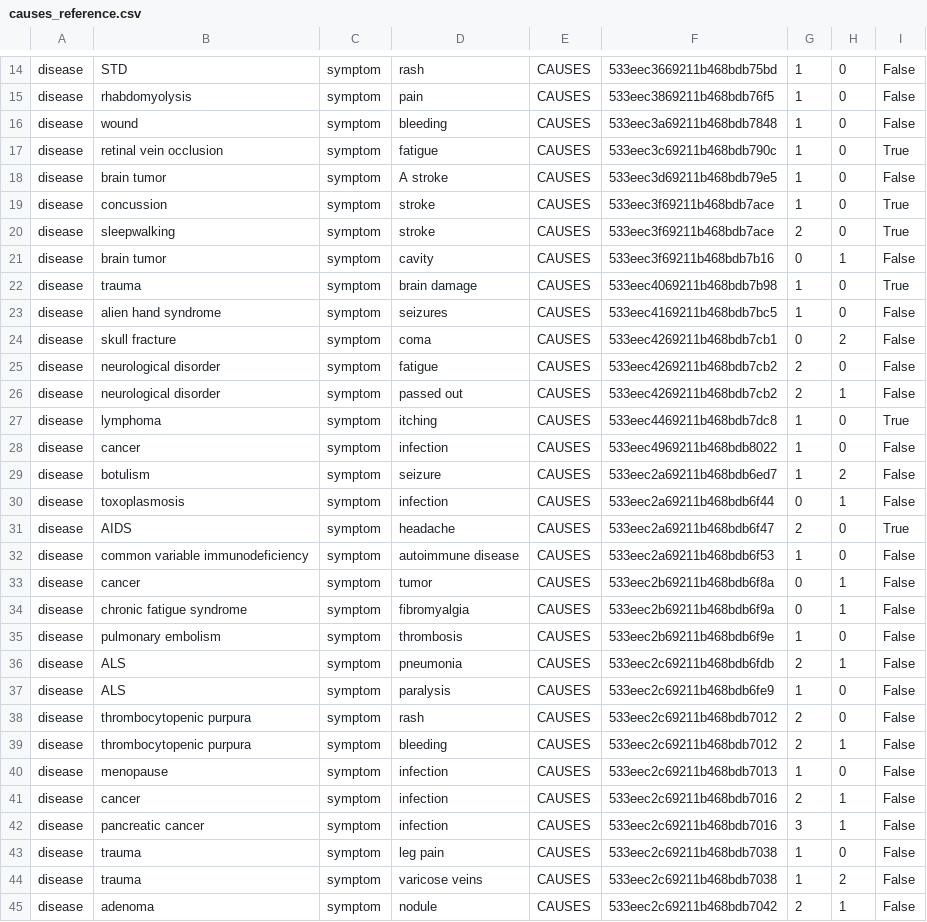
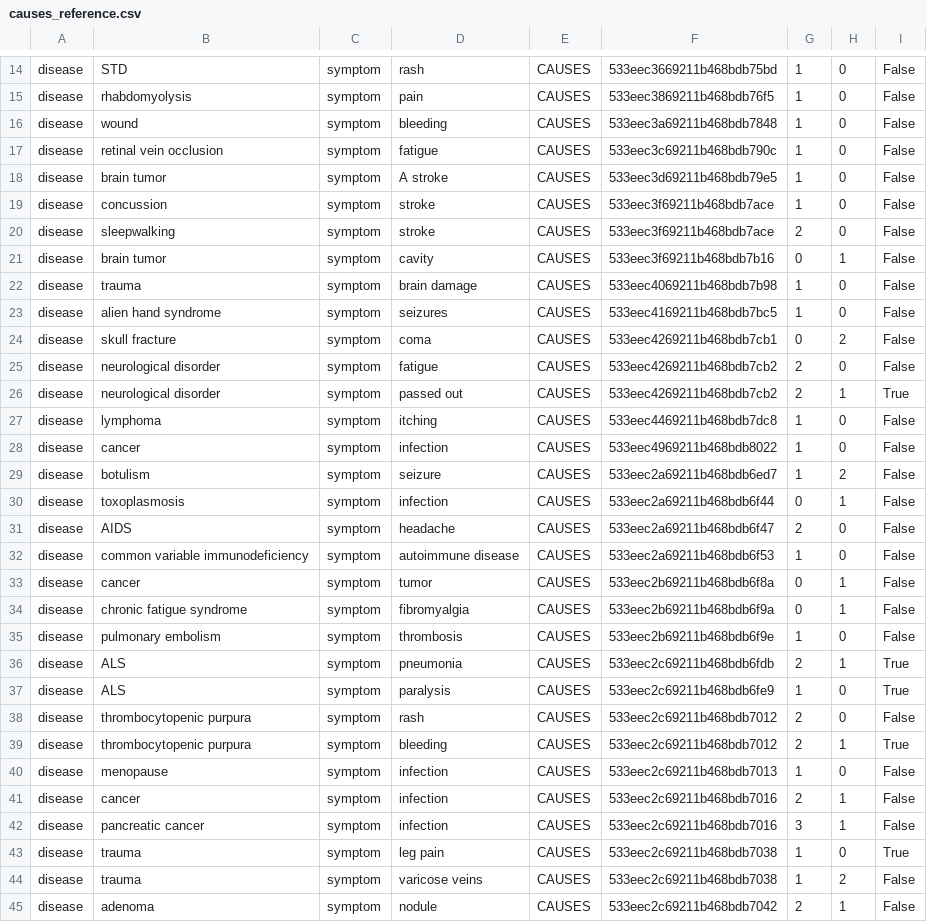
Before and after one commit to machinalis/iepy, a CSV file: tvseries/causes_reference.csv, drawn as a sheet; only a part is shown, gaps mark what is left out; the diff covers the shown part only.

```diff
--- a/tvseries/causes_reference.csv
+++ b/tvseries/causes_reference.csv
@@ -16,8 +16,8 @@ disease,rhabdomyolysis,symptom,pain,CAUSES,533eec3869211b468bdb76f5,1,0,False
 disease,wound,symptom,bleeding,CAUSES,533eec3a69211b468bdb7848,1,0,False
-disease,retinal vein occlusion,symptom,fatigue,CAUSES,533eec3c69211b468bdb790c,1,0,True
+disease,retinal vein occlusion,symptom,fatigue,CAUSES,533eec3c69211b468bdb790c,1,0,False
 disease,brain tumor,symptom,A stroke,CAUSES,533eec3d69211b468bdb79e5,1,0,False
-disease,concussion,symptom,stroke,CAUSES,533eec3f69211b468bdb7ace,1,0,True
-disease,sleepwalking,symptom,stroke,CAUSES,533eec3f69211b468bdb7ace,2,0,True
+disease,concussion,symptom,stroke,CAUSES,533eec3f69211b468bdb7ace,1,0,False
+disease,sleepwalking,symptom,stroke,CAUSES,533eec3f69211b468bdb7ace,2,0,False
 disease,brain tumor,symptom,cavity,CAUSES,533eec3f69211b468bdb7b16,0,1,False
-disease,trauma,symptom,brain damage,CAUSES,533eec4069211b468bdb7b98,1,0,True
+disease,trauma,symptom,brain damage,CAUSES,533eec4069211b468bdb7b98,1,0,False
 disease,alien hand syndrome,symptom,seizures,CAUSES,533eec4169211b468bdb7bc5,1,0,False
@@ -25,4 +25,4 @@ disease,skull fracture,symptom,coma,CAUSES,533eec4269211b468bdb7cb1,0,2,False
 disease,neurological disorder,symptom,fatigue,CAUSES,533eec4269211b468bdb7cb2,2,0,False
-disease,neurological disorder,symptom,passed out,CAUSES,533eec4269211b468bdb7cb2,2,1,False
-disease,lymphoma,symptom,itching,CAUSES,533eec4469211b468bdb7dc8,1,0,True
+disease,neurological disorder,symptom,passed out,CAUSES,533eec4269211b468bdb7cb2,2,1,True
+disease,lymphoma,symptom,itching,CAUSES,533eec4469211b468bdb7dc8,1,0,False
 disease,cancer,symptom,infection,CAUSES,533eec4969211b468bdb8022,1,0,False
@@ -30,3 +30,3 @@ disease,botulism,symptom,seizure,CAUSES,533eec2a69211b468bdb6ed7,1,2,False
 disease,toxoplasmosis,symptom,infection,CAUSES,533eec2a69211b468bdb6f44,0,1,False
-disease,AIDS,symptom,headache,CAUSES,533eec2a69211b468bdb6f47,2,0,True
+disease,AIDS,symptom,headache,CAUSES,533eec2a69211b468bdb6f47,2,0,False
 disease,common variable immunodeficiency,symptom,autoimmune disease,CAUSES,533eec2a69211b468bdb6f53,1,0,False
@@ -35,6 +35,6 @@ disease,chronic fatigue syndrome,symptom,fibromyalgia,CAUSES,533eec2b69211b468bd
 disease,pulmonary embolism,symptom,thrombosis,CAUSES,533eec2b69211b468bdb6f9e,1,0,False
-disease,ALS,symptom,pneumonia,CAUSES,533eec2c69211b468bdb6fdb,2,1,False
-disease,ALS,symptom,paralysis,CAUSES,533eec2c69211b468bdb6fe9,1,0,False
+disease,ALS,symptom,pneumonia,CAUSES,533eec2c69211b468bdb6fdb,2,1,True
+disease,ALS,symptom,paralysis,CAUSES,533eec2c69211b468bdb6fe9,1,0,True
 disease,thrombocytopenic purpura,symptom,rash,CAUSES,533eec2c69211b468bdb7012,2,0,False
-disease,thrombocytopenic purpura,symptom,bleeding,CAUSES,533eec2c69211b468bdb7012,2,1,False
+disease,thrombocytopenic purpura,symptom,bleeding,CAUSES,533eec2c69211b468bdb7012,2,1,True
 disease,menopause,symptom,infection,CAUSES,533eec2c69211b468bdb7013,1,0,False
@@ -42,3 +42,3 @@ disease,cancer,symptom,infection,CAUSES,533eec2c69211b468bdb7016,2,1,False
 disease,pancreatic cancer,symptom,infection,CAUSES,533eec2c69211b468bdb7016,3,1,False
-disease,trauma,symptom,leg pain,CAUSES,533eec2c69211b468bdb7038,1,0,False
+disease,trauma,symptom,leg pain,CAUSES,533eec2c69211b468bdb7038,1,0,True
 disease,trauma,symptom,varicose veins,CAUSES,533eec2c69211b468bdb7038,1,2,False
```
Also changed, not shown: 2 removed rows and 25 edited cells elsewhere in this file.
